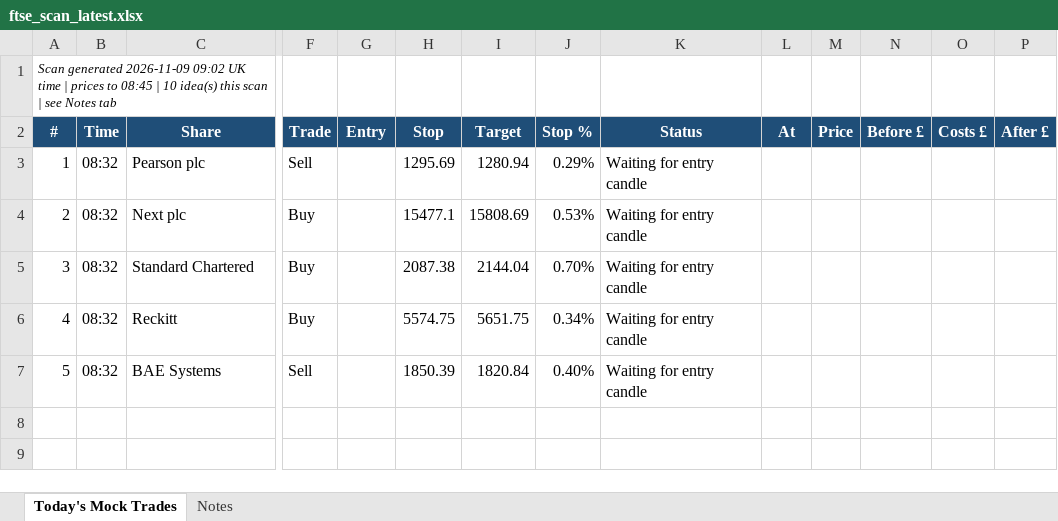
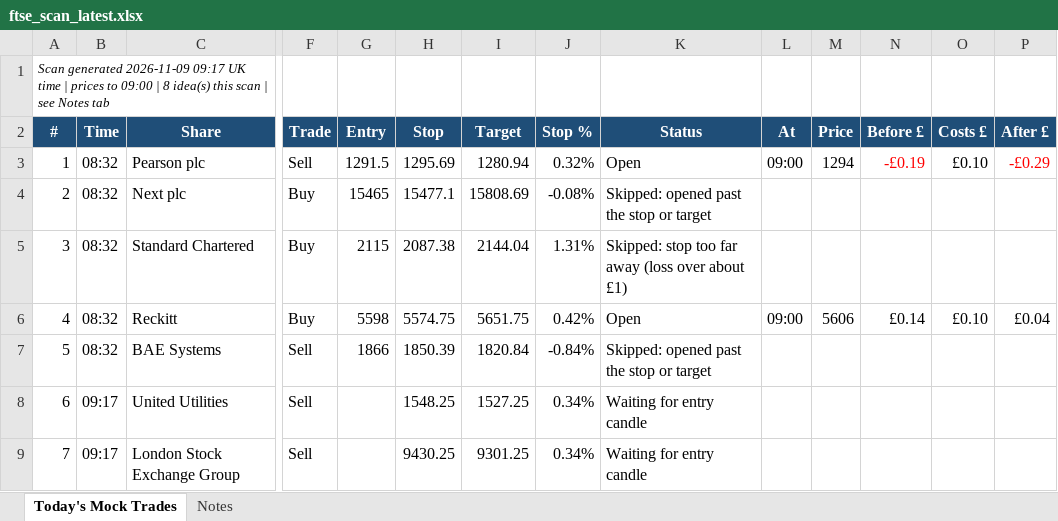
Before and after one commit to philwright210458-blip/ftse-trader, an Excel workbook: ftse_scan_latest.xlsx, sheet Today's Mock Trades, drawn as a sheet; only a part is shown, gaps mark what is left out; values as stored, in another font and other column widths than the file's, no borders; rows hold the shown columns only; the diff names each change by its address in the sheet, - before the commit and + after, or states it on an @@ line.

```diff
--- a/ftse_scan_latest.xlsx (sheet Today's Mock Trades)
+++ b/ftse_scan_latest.xlsx (sheet Today's Mock Trades)
@@ column A (#) renumbered in row 1 @@
-G3 (Entry): (empty)
+G3 (Entry): 1291.5
-J3 (Stop %): 0.29%
+J3 (Stop %): 0.32%
-K3 (Status): Waiting for entry candle
+K3 (Status): Open
-L3 (At): (empty)
+L3 (At): 09:00
-M3 (Price): (empty)
+M3 (Price): 1294
-N3 (Before £): (empty)
+N3 (Before £): -£0.19
-O3 (Costs £): (empty)
+O3 (Costs £): £0.10
-P3 (After £): (empty)
+P3 (After £): -£0.29
-G4 (Entry): (empty)
+G4 (Entry): 15465
-J4 (Stop %): 0.53%
+J4 (Stop %): -0.08%
-K4 (Status): Waiting for entry candle
+K4 (Status): Skipped: opened past the stop or target
-G5 (Entry): (empty)
+G5 (Entry): 2115
-J5 (Stop %): 0.70%
+J5 (Stop %): 1.31%
-K5 (Status): Waiting for entry candle
+K5 (Status): Skipped: stop too far away (loss over about £1)
-G6 (Entry): (empty)
+G6 (Entry): 5598
-J6 (Stop %): 0.34%
+J6 (Stop %): 0.42%
-K6 (Status): Waiting for entry candle
+K6 (Status): Open
-L6 (At): (empty)
+L6 (At): 09:00
-M6 (Price): (empty)
+M6 (Price): 5606
-N6 (Before £): (empty)
+N6 (Before £): £0.14
-O6 (Costs £): (empty)
+O6 (Costs £): £0.10
-P6 (After £): (empty)
+P6 (After £): £0.04
-G7 (Entry): (empty)
+G7 (Entry): 1866
-J7 (Stop %): 0.40%
+J7 (Stop %): -0.84%
-K7 (Status): Waiting for entry candle
+K7 (Status): Skipped: opened past the stop or target
+row 8: 6 | 09:17 | United Utilities | Sell |  | 1548.25 | 1527.25 | 0.34% | Waiting for entry candle
+row 9: 7 | 09:17 | London Stock Exchange Group | Sell |  | 9430.25 | 9301.25 | 0.34% | Waiting for entry candle
```
Also changed, not shown: 3 other files.
